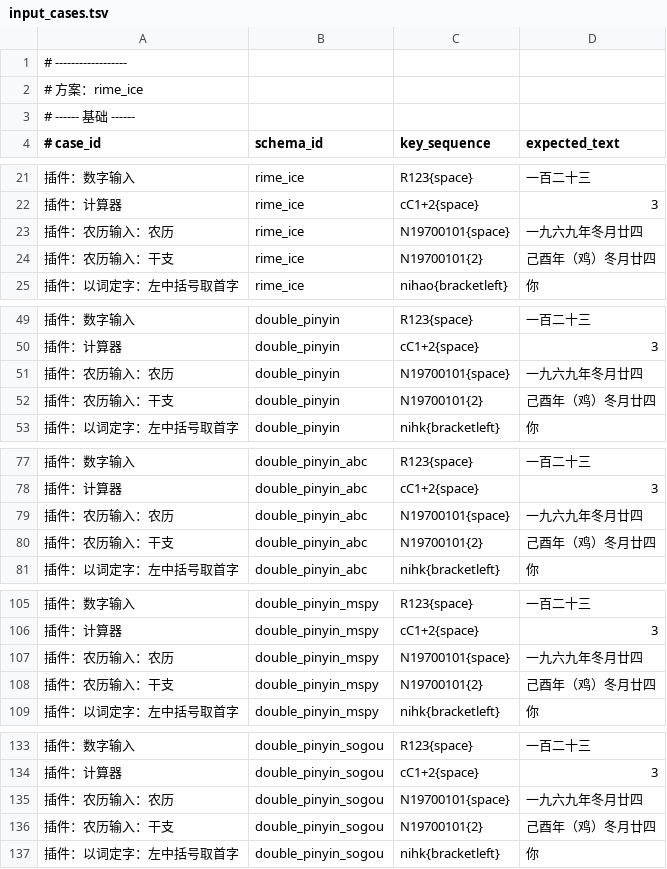
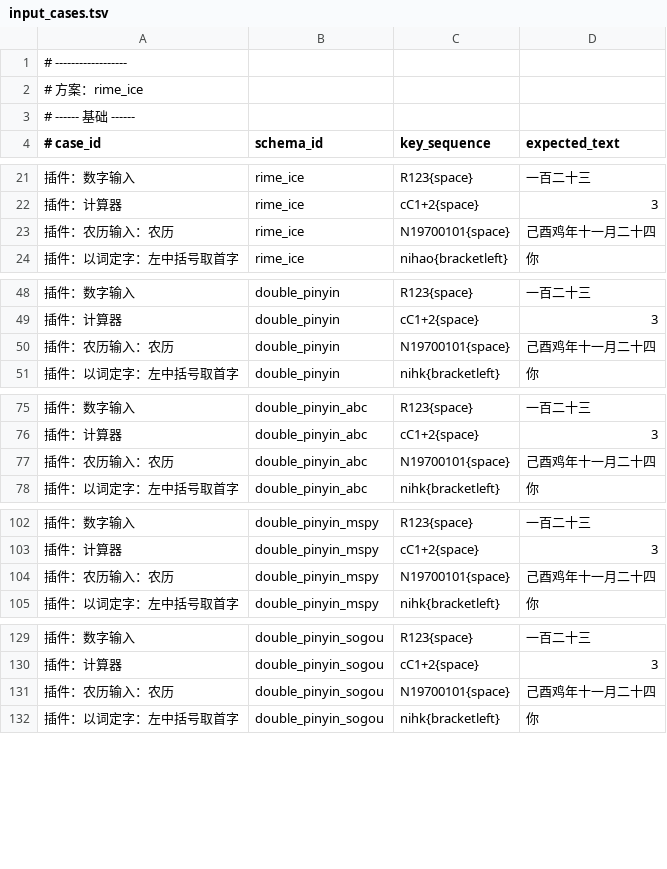
Before and after one commit to balehu86/rime_double_pinyin, a TSV file: others/script/smoke/cases/rime_ice/input_cases.tsv, drawn as a sheet; only a part is shown, gaps mark what is left out; the diff covers the shown part only.

```diff
--- a/others/script/smoke/cases/rime_ice/input_cases.tsv
+++ b/others/script/smoke/cases/rime_ice/input_cases.tsv
@@ -22,4 +22,3 @@
 插件：计算器	rime_ice	cC1+2{space}	3
-插件：农历输入：农历	rime_ice	N19700101{space}	一九六九年冬月廿四
-插件：农历输入：干支	rime_ice	N19700101{2}	己酉年（鸡）冬月廿四
+插件：农历输入：农历	rime_ice	N19700101{space}	己酉鸡年十一月二十四
 插件：以词定字：左中括号取首字	rime_ice	nihao{bracketleft}	你
@@ -50,4 +49,3 @@
 插件：计算器	double_pinyin	cC1+2{space}	3
-插件：农历输入：农历	double_pinyin	N19700101{space}	一九六九年冬月廿四
-插件：农历输入：干支	double_pinyin	N19700101{2}	己酉年（鸡）冬月廿四
+插件：农历输入：农历	double_pinyin	N19700101{space}	己酉鸡年十一月二十四
 插件：以词定字：左中括号取首字	double_pinyin	nihk{bracketleft}	你
@@ -78,4 +76,3 @@
 插件：计算器	double_pinyin_abc	cC1+2{space}	3
-插件：农历输入：农历	double_pinyin_abc	N19700101{space}	一九六九年冬月廿四
-插件：农历输入：干支	double_pinyin_abc	N19700101{2}	己酉年（鸡）冬月廿四
+插件：农历输入：农历	double_pinyin_abc	N19700101{space}	己酉鸡年十一月二十四
 插件：以词定字：左中括号取首字	double_pinyin_abc	nihk{bracketleft}	你
@@ -106,4 +103,3 @@
 插件：计算器	double_pinyin_mspy	cC1+2{space}	3
-插件：农历输入：农历	double_pinyin_mspy	N19700101{space}	一九六九年冬月廿四
-插件：农历输入：干支	double_pinyin_mspy	N19700101{2}	己酉年（鸡）冬月廿四
+插件：农历输入：农历	double_pinyin_mspy	N19700101{space}	己酉鸡年十一月二十四
 插件：以词定字：左中括号取首字	double_pinyin_mspy	nihk{bracketleft}	你
@@ -134,4 +130,3 @@
 插件：计算器	double_pinyin_sogou	cC1+2{space}	3
-插件：农历输入：农历	double_pinyin_sogou	N19700101{space}	一九六九年冬月廿四
-插件：农历输入：干支	double_pinyin_sogou	N19700101{2}	己酉年（鸡）冬月廿四
+插件：农历输入：农历	double_pinyin_sogou	N19700101{space}	己酉鸡年十一月二十四
 插件：以词定字：左中括号取首字	double_pinyin_sogou	nihk{bracketleft}	你
```
Also changed, not shown: 3 removed rows and 3 edited cells elsewhere in this file, 48 other files.
